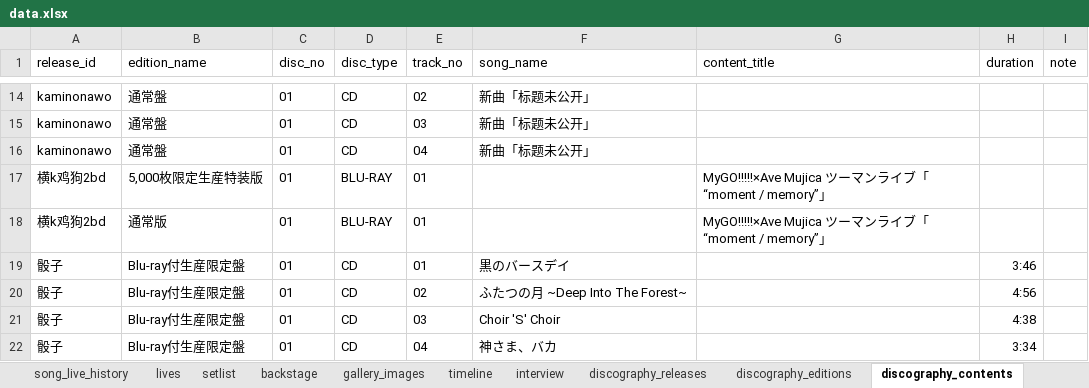
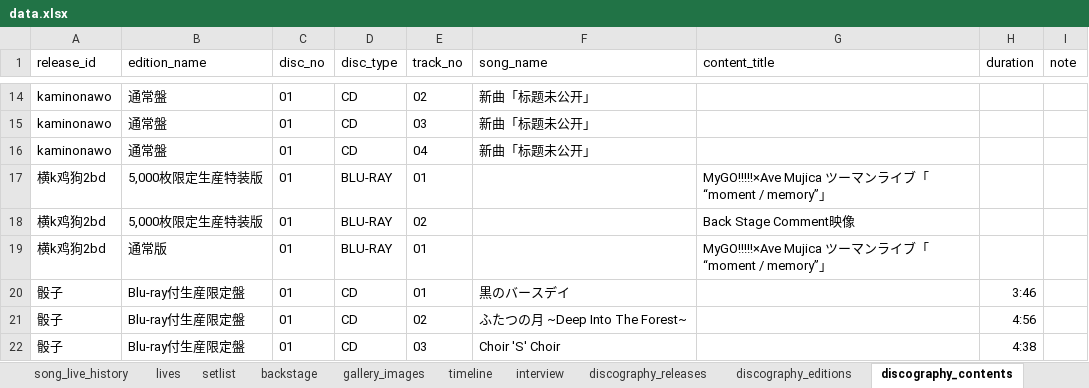
Before and after one commit to yuminle159/MujicaTimeLineWeb, an Excel workbook: _data/data.xlsx, sheet discography_contents, drawn as a sheet; only a part is shown, gaps mark what is left out; the shorter side is filled out with more unchanged rows; values as stored, in another font and other column widths than the file's, no borders; the diff names each change by its address in the sheet, - before the commit and + after, or states it on an @@ line.

```diff
--- a/_data/data.xlsx (sheet discography_contents)
+++ b/_data/data.xlsx (sheet discography_contents)
+row 18: 横k鸡狗2bd | 5,000枚限定生産特装版 | 01 | BLU-RAY | 02 |  | Back Stage Comment映像
```
Also changed, not shown: 10 other files.
